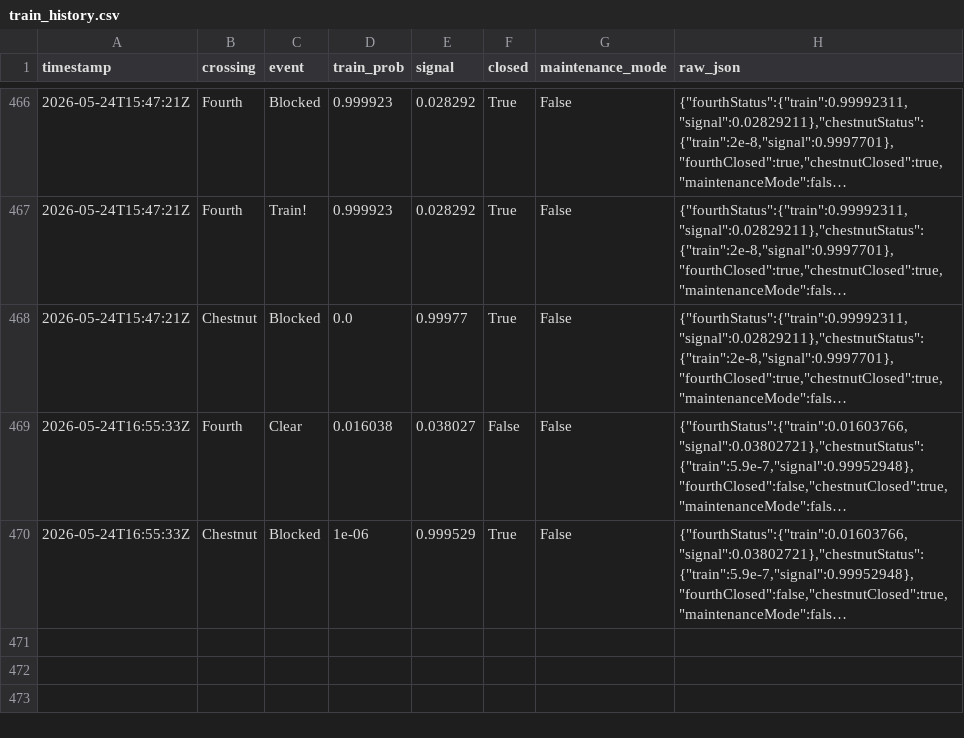
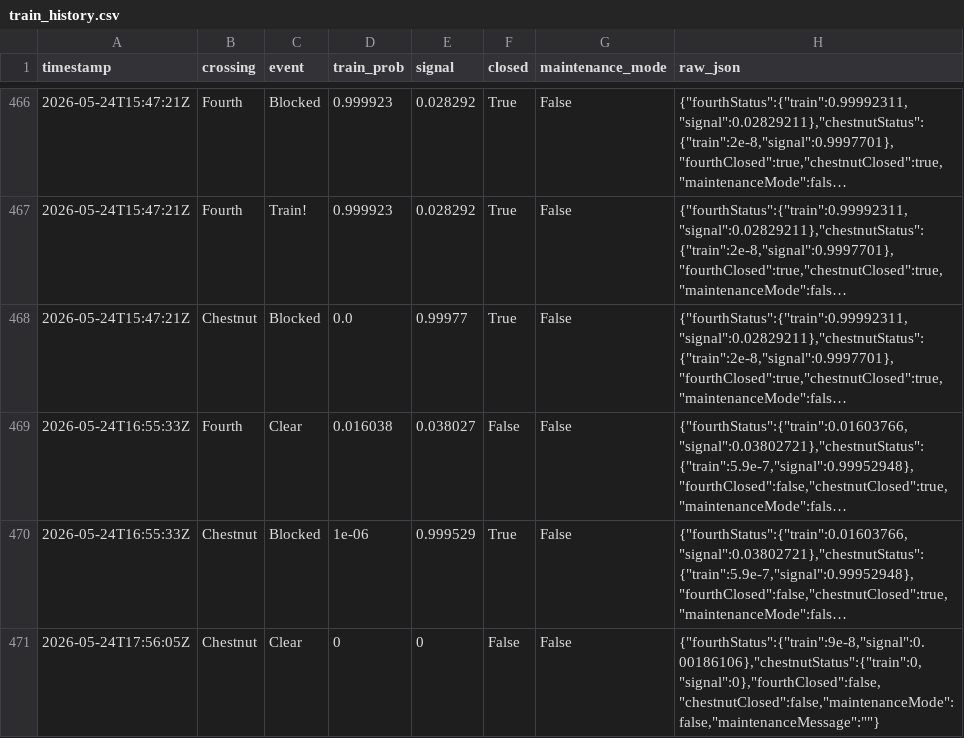
Before and after one commit to sdossey/train-blocker-tracker, a CSV file: train_history.csv, drawn as a sheet; only a part is shown, gaps mark what is left out; long unchanged cells end in …; the diff names each change by its address in the sheet, - before the commit and + after, or states it on an @@ line.

```diff
--- a/train_history.csv
+++ b/train_history.csv
+row 471: 2026-05-24T17:56:05Z | Chestnut | Clear | 0 | 0 | False | False | {"fourthStatus":{"train":9e-8,"signal":0.00186106},"chestnutStatus":{"train":0,"signal":0},"fourthClosed":false,"chestnutClosed":false,"maintenanceMode":false,"maintenanceMessage":""}
```
Also changed, not shown: 1 other file.
